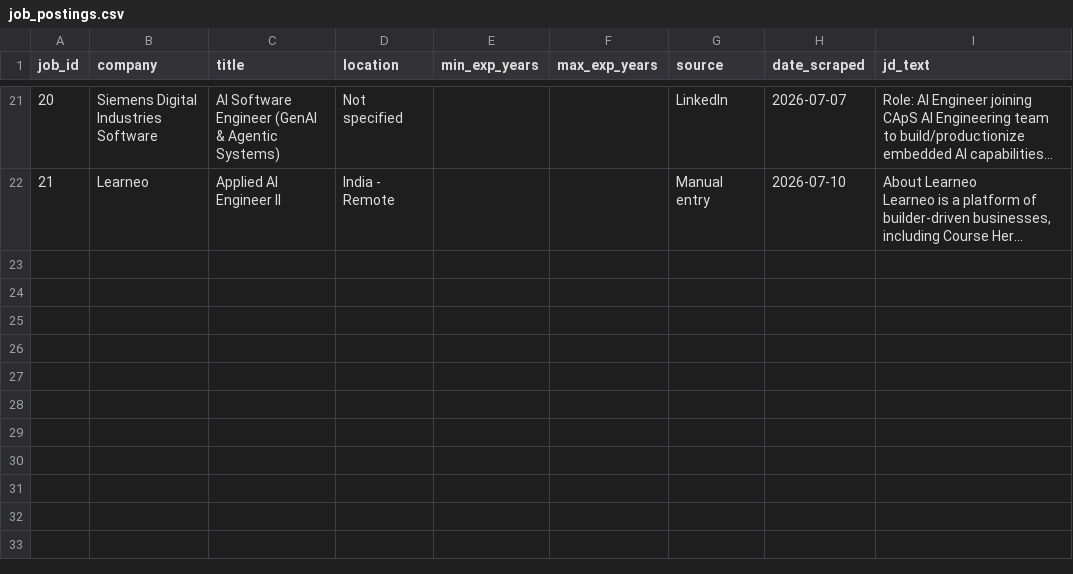
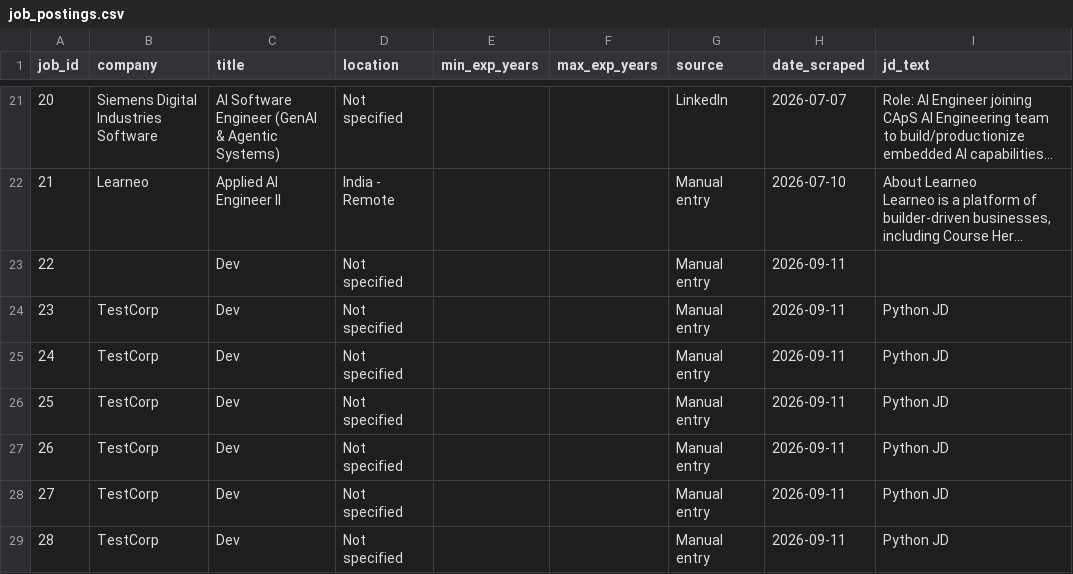
Before and after one commit to YATHARTHH/Job-Search-Decision-Assistant, a CSV file: data/job_postings.csv, drawn as a sheet; only a part is shown, gaps mark what is left out; long unchanged cells end in …; the diff names each change by its address in the sheet, - before the commit and + after, or states it on an @@ line.

Commit message:
feat(ci): implement production-level CI/CD pipeline, automated test suite, security scans, and code quality configurations

```diff
--- a/data/job_postings.csv
+++ b/data/job_postings.csv
+row 23: 22 |  | Dev | Not specified |  |  | Manual entry | 2026-09-11
+row 24: 23 | TestCorp | Dev | Not specified |  |  | Manual entry | 2026-09-11 | Python JD
+row 25: 24 | TestCorp | Dev | Not specified |  |  | Manual entry | 2026-09-11 | Python JD
+row 26: 25 | TestCorp | Dev | Not specified |  |  | Manual entry | 2026-09-11 | Python JD
+row 27: 26 | TestCorp | Dev | Not specified |  |  | Manual entry | 2026-09-11 | Python JD
+row 28: 27 | TestCorp | Dev | Not specified |  |  | Manual entry | 2026-09-11 | Python JD
+row 29: 28 | TestCorp | Dev | Not specified |  |  | Manual entry | 2026-09-11 | Python JD
```
Also changed, not shown: data/jobs_structured.csv, 29 other files.
